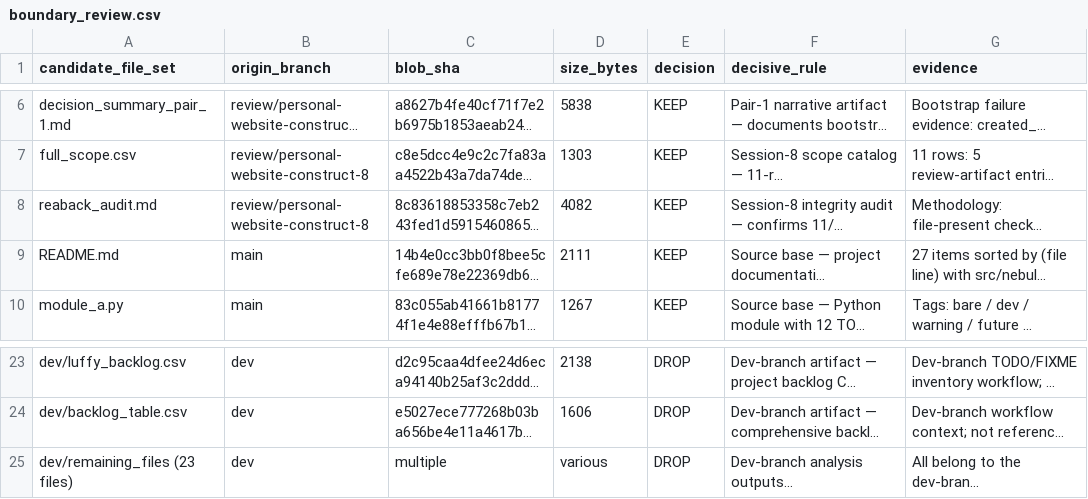
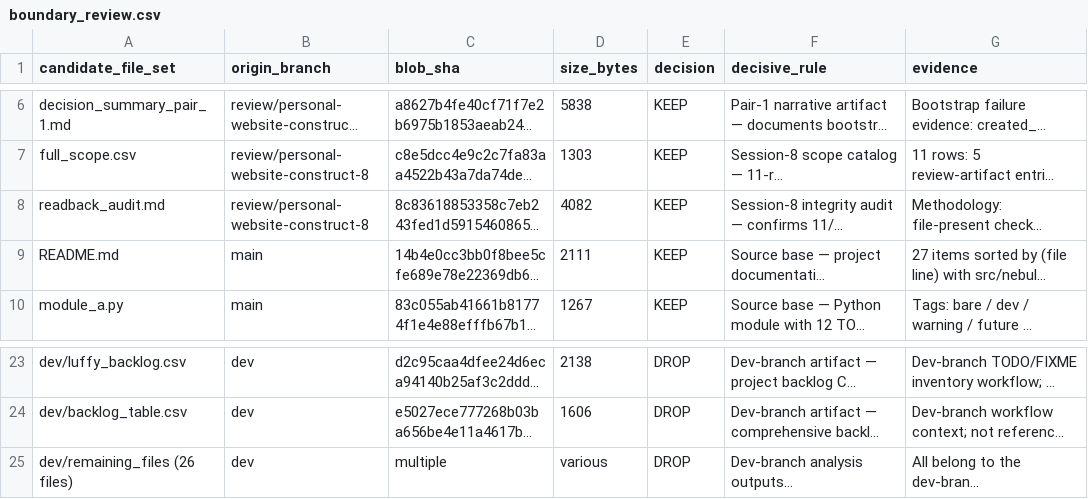
Before and after one commit to mcpmark-eval-1031/LJT-Homepage-published, a CSV file: boundary_review.csv, drawn as a sheet; only a part is shown, gaps mark what is left out; long unchanged cells end in …; the diff names each change by its address in the sheet, - before the commit and + after, or states it on an @@ line.

Commit message:
fix(finalpool-9): correct typo reaback_audit.md → readback_audit.md in boundary_review.csv
Row 7 of boundary_review.csv had a missing 'd' in 'readback_audit.md'.
The decisive rule, blob SHA (8c83618…), size (4082 B), decision (KEEP),
and evidence text are all unchanged.

Verified against:
  • live file on branch: readback_audit.md (SHA 8c83618853358c7eb243fed1d59154608658b37f)
  • kept_subset.json row 7: candidate_file_set = "readback_audit.md"
  • borderline_cases.md: no reference to the filename (unaffected)

```diff
--- a/boundary_review.csv
+++ b/boundary_review.csv
-A8 (candidate_file_set): reaback_audit.md
+A8 (candidate_file_set): readback_audit.md
-A25 (candidate_file_set): dev/remaining_files (23 files)
+A25 (candidate_file_set): dev/remaining_files (26 files)
```
